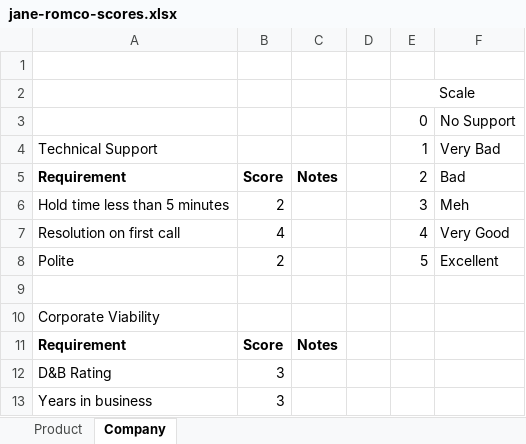
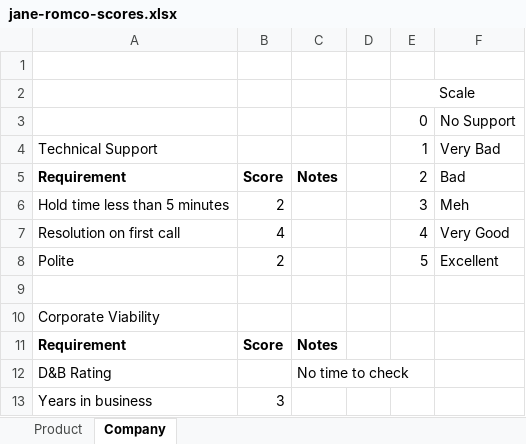
Before and after one commit to ctarrington/try-python, an Excel workbook: scores-from-excel/jane-romco-scores.xlsx, sheet Company, drawn as a sheet; values as stored, in another font and other column widths than the file's, no borders; charts and pictures not drawn; the diff names each change by its address in the sheet, - before the commit and + after, or states it on an @@ line.

```diff
--- a/scores-from-excel/jane-romco-scores.xlsx (sheet Company)
+++ b/scores-from-excel/jane-romco-scores.xlsx (sheet Company)
-B12: 3
+B12: (empty)
-C12: (empty)
+C12: No time to check
```
Also changed, not shown: scores-from-excel/john-acme-scores.xlsx, 2 other files.
